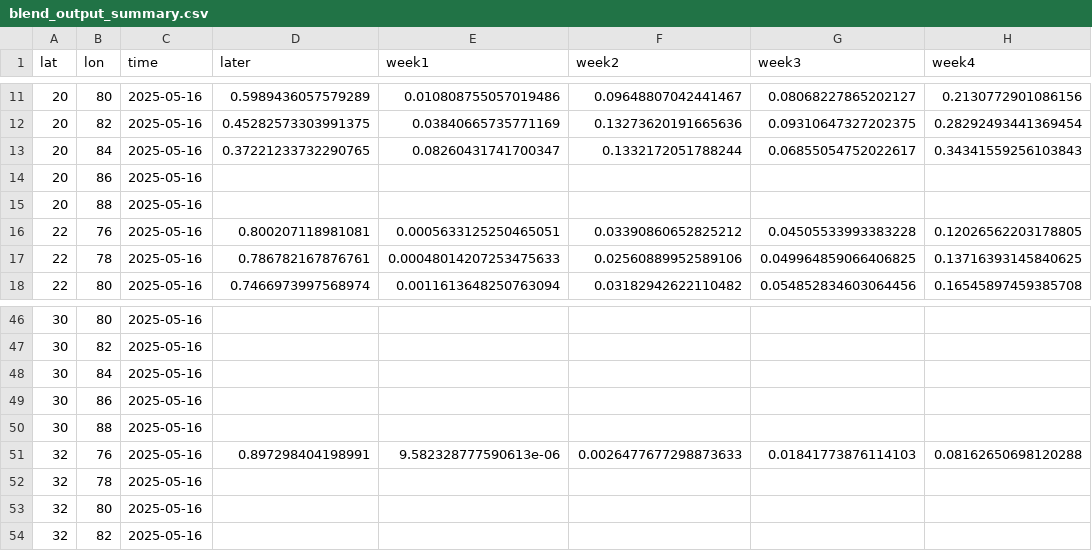
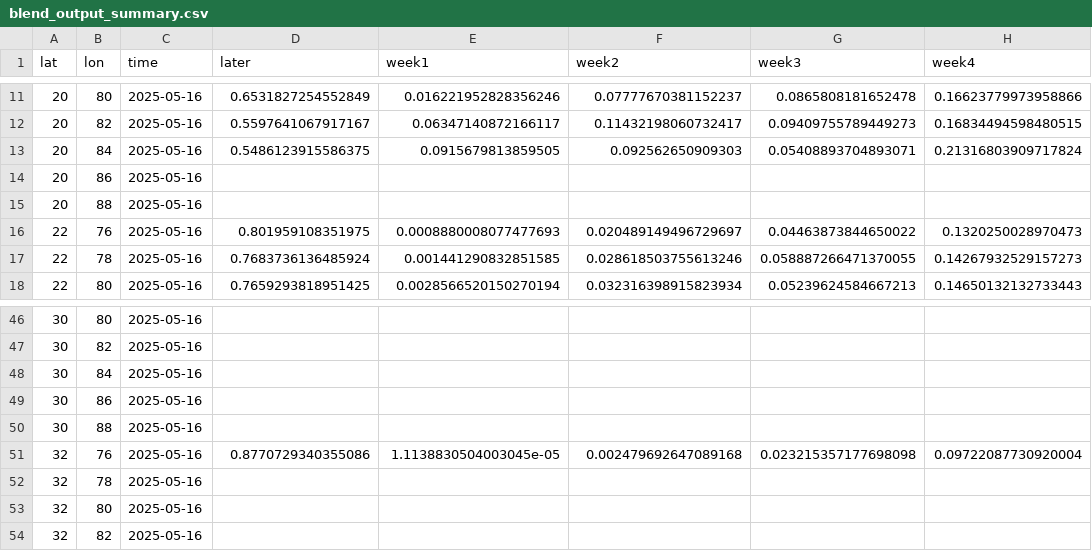
Before and after one commit to envfluids/monsoon-operational, a CSV file: docs/assets/data/blend_output_summary.csv, drawn as a sheet; only a part is shown, gaps mark what is left out; the diff covers the shown part only; the diff names each change by its address in the sheet, - before the commit and + after, or states it on an @@ line.

```diff
--- a/docs/assets/data/blend_output_summary.csv
+++ b/docs/assets/data/blend_output_summary.csv
-D11 (later): 0.5989436057579289
+D11 (later): 0.6531827254552849
-E11 (week1): 0.010808755057019486
+E11 (week1): 0.016221952828356246
-F11 (week2): 0.09648807042441467
+F11 (week2): 0.07777670381152237
-G11 (week3): 0.08068227865202127
+G11 (week3): 0.0865808181652478
-H11 (week4): 0.2130772901086156
+H11 (week4): 0.16623779973958866
-D12 (later): 0.45282573303991375
+D12 (later): 0.5597641067917167
-E12 (week1): 0.03840665735771169
+E12 (week1): 0.06347140872166117
-F12 (week2): 0.13273620191665636
+F12 (week2): 0.11432198060732417
-G12 (week3): 0.09310647327202375
+G12 (week3): 0.09409755789449273
-H12 (week4): 0.28292493441369454
+H12 (week4): 0.16834494598480515
-D13 (later): 0.37221233732290765
+D13 (later): 0.5486123915586375
-E13 (week1): 0.08260431741700347
+E13 (week1): 0.0915679813859505
-F13 (week2): 0.1332172051788244
+F13 (week2): 0.092562650909303
-G13 (week3): 0.06855054752022617
+G13 (week3): 0.05408893704893071
-H13 (week4): 0.34341559256103843
+H13 (week4): 0.21316803909717824
-D16 (later): 0.800207118981081
+D16 (later): 0.801959108351975
-E16 (week1): 0.0005633125250465051
+E16 (week1): 0.0008880008077477693
-F16 (week2): 0.03390860652825212
+F16 (week2): 0.020489149496729697
-G16 (week3): 0.04505533993383228
+G16 (week3): 0.04463873844650022
-H16 (week4): 0.12026562203178805
+H16 (week4): 0.1320250028970473
-D17 (later): 0.786782167876761
+D17 (later): 0.7683736136485924
-E17 (week1): 0.00048014207253475633
+E17 (week1): 0.001441290832851585
-F17 (week2): 0.02560889952589106
+F17 (week2): 0.028618503755613246
-G17 (week3): 0.049964859066406825
+G17 (week3): 0.058887266471370055
-H17 (week4): 0.13716393145840625
+H17 (week4): 0.14267932529157273
-D18 (later): 0.7466973997568974
+D18 (later): 0.7659293818951425
-E18 (week1): 0.0011613648250763094
+E18 (week1): 0.0028566520150270194
-F18 (week2): 0.03182942622110482
+F18 (week2): 0.032316398915823934
-G18 (week3): 0.054852834603064456
+G18 (week3): 0.05239624584667213
-H18 (week4): 0.16545897459385708
+H18 (week4): 0.14650132132733443
-D51 (later): 0.897298404198991
+D51 (later): 0.8770729340355086
-E51 (week1): 9.582328777590613e-06
+E51 (week1): 1.1138830504003045e-05
-F51 (week2): 0.0026477677298873633
+F51 (week2): 0.002479692647089168
-G51 (week3): 0.01841773876114103
+G51 (week3): 0.023215357177698098
-H51 (week4): 0.08162650698120288
+H51 (week4): 0.09722087730920004
```
Also changed, not shown: 125 edited cells elsewhere in this file, 2 other files.
